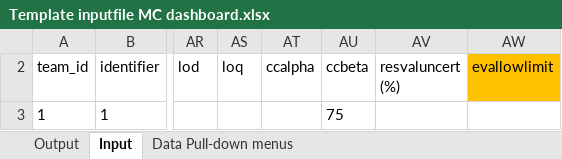
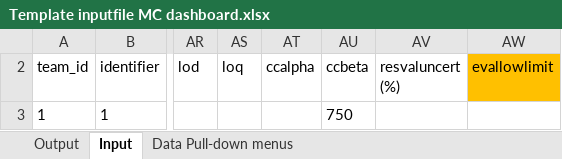
Before and after one commit to hoend008/mc-app, an Excel workbook: src/data/Template inputfile MC dashboard.xlsx, sheet Input, drawn as a sheet; only a part is shown, gaps mark what is left out; values as stored, in another font and other column widths than the file's, no borders; table styles not drawn; the diff names each change by its address in the sheet, - before the commit and + after, or states it on an @@ line.

```diff
--- a/src/data/Template inputfile MC dashboard.xlsx (sheet Input)
+++ b/src/data/Template inputfile MC dashboard.xlsx (sheet Input)
-AU3 (ccbeta): 75
+AU3 (ccbeta): 750
```
Also changed, not shown: 6 other files.
